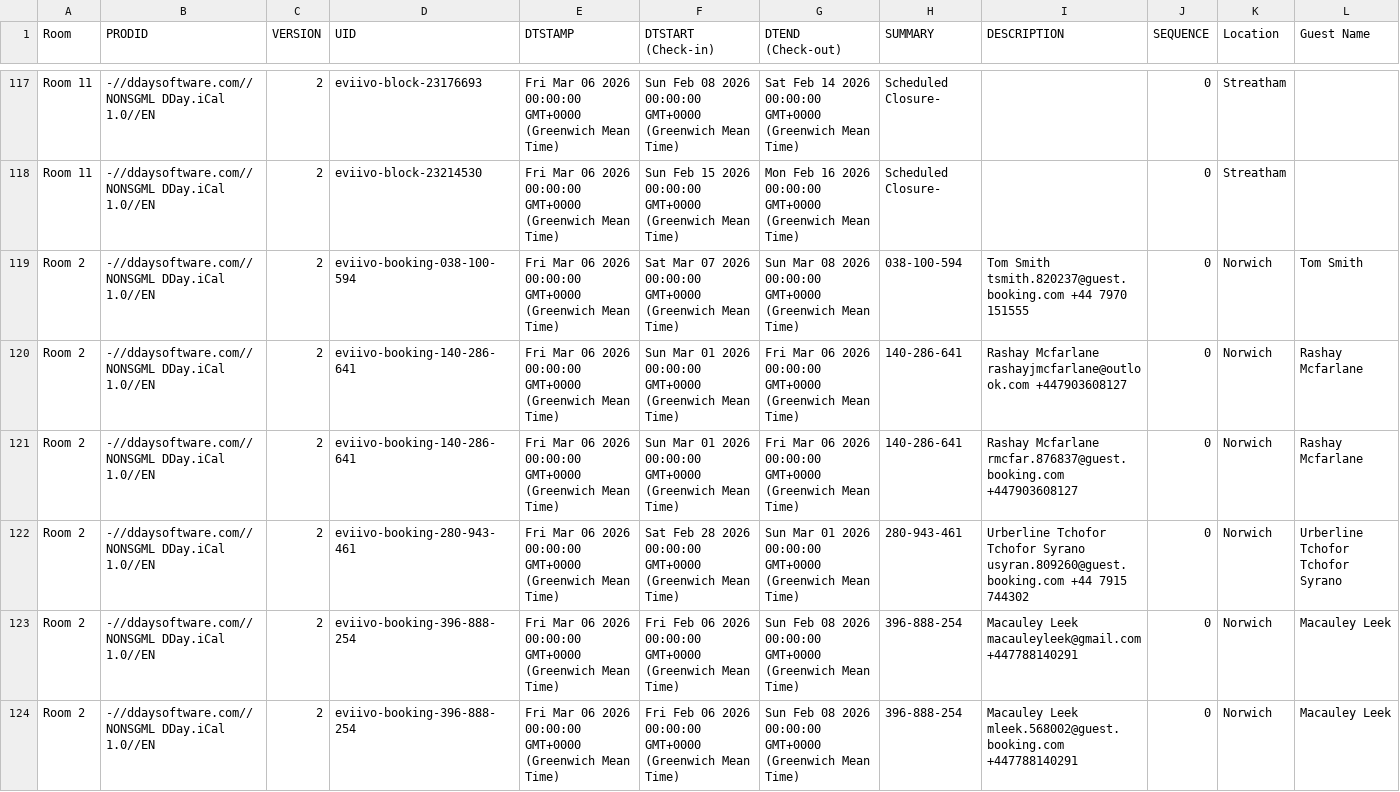
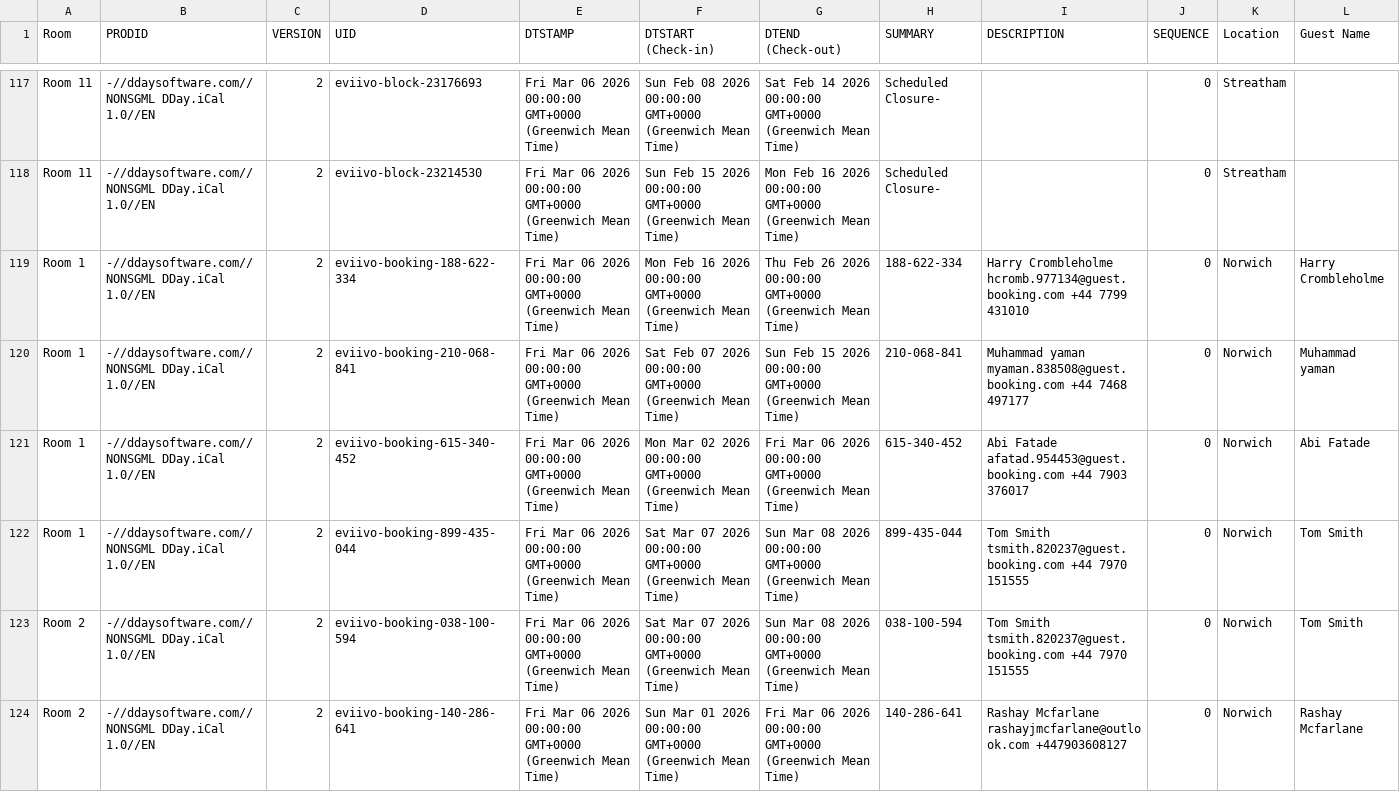
Before and after one commit to McConnell-Properties/ttlock-auto-codes, a CSV file: automation-data/bookings.csv, drawn as a sheet; only a part is shown, gaps mark what is left out; the shorter side is filled out with more unchanged rows; rows hold the shown columns only; the diff names each change by its address in the sheet, - before the commit and + after, or states it on an @@ line.

Commit message:
Update bookings.csv from GAS

```diff
--- a/automation-data/bookings.csv
+++ b/automation-data/bookings.csv
+row 119: Room 1 | -//ddaysoftware.com//NONSGML DDay.iCal 1.0//EN | 2 | eviivo-booking-188-622-334 | Fri Mar 06 2026 00:00:00 GMT+0000 (Greenwich Mean Time) | Mon Feb 16 2026 00:00:00 GMT+0000 (Greenwich Mean Time) | Thu Feb 26 2026 00:00:00 GMT+0000 (Greenwich Mean Time) | 188-622-334 | Harry Crombleholme hcromb.977134@guest.booking.com +44 7799 431010 | 0 | Norwich | Harry Crombleholme
+row 120: Room 1 | -//ddaysoftware.com//NONSGML DDay.iCal 1.0//EN | 2 | eviivo-booking-210-068-841 | Fri Mar 06 2026 00:00:00 GMT+0000 (Greenwich Mean Time) | Sat Feb 07 2026 00:00:00 GMT+0000 (Greenwich Mean Time) | Sun Feb 15 2026 00:00:00 GMT+0000 (Greenwich Mean Time) | 210-068-841 | Muhammad yaman myaman.838508@guest.booking.com +44 7468 497177 | 0 | Norwich | Muhammad yaman
+row 121: Room 1 | -//ddaysoftware.com//NONSGML DDay.iCal 1.0//EN | 2 | eviivo-booking-615-340-452 | Fri Mar 06 2026 00:00:00 GMT+0000 (Greenwich Mean Time) | Mon Mar 02 2026 00:00:00 GMT+0000 (Greenwich Mean Time) | Fri Mar 06 2026 00:00:00 GMT+0000 (Greenwich Mean Time) | 615-340-452 | Abi Fatade afatad.954453@guest.booking.com +44 7903 376017 | 0 | Norwich | Abi Fatade
+row 122: Room 1 | -//ddaysoftware.com//NONSGML DDay.iCal 1.0//EN | 2 | eviivo-booking-899-435-044 | Fri Mar 06 2026 00:00:00 GMT+0000 (Greenwich Mean Time) | Sat Mar 07 2026 00:00:00 GMT+0000 (Greenwich Mean Time) | Sun Mar 08 2026 00:00:00 GMT+0000 (Greenwich Mean Time) | 899-435-044 | Tom Smith tsmith.820237@guest.booking.com +44 7970 151555 | 0 | Norwich | Tom Smith
```
